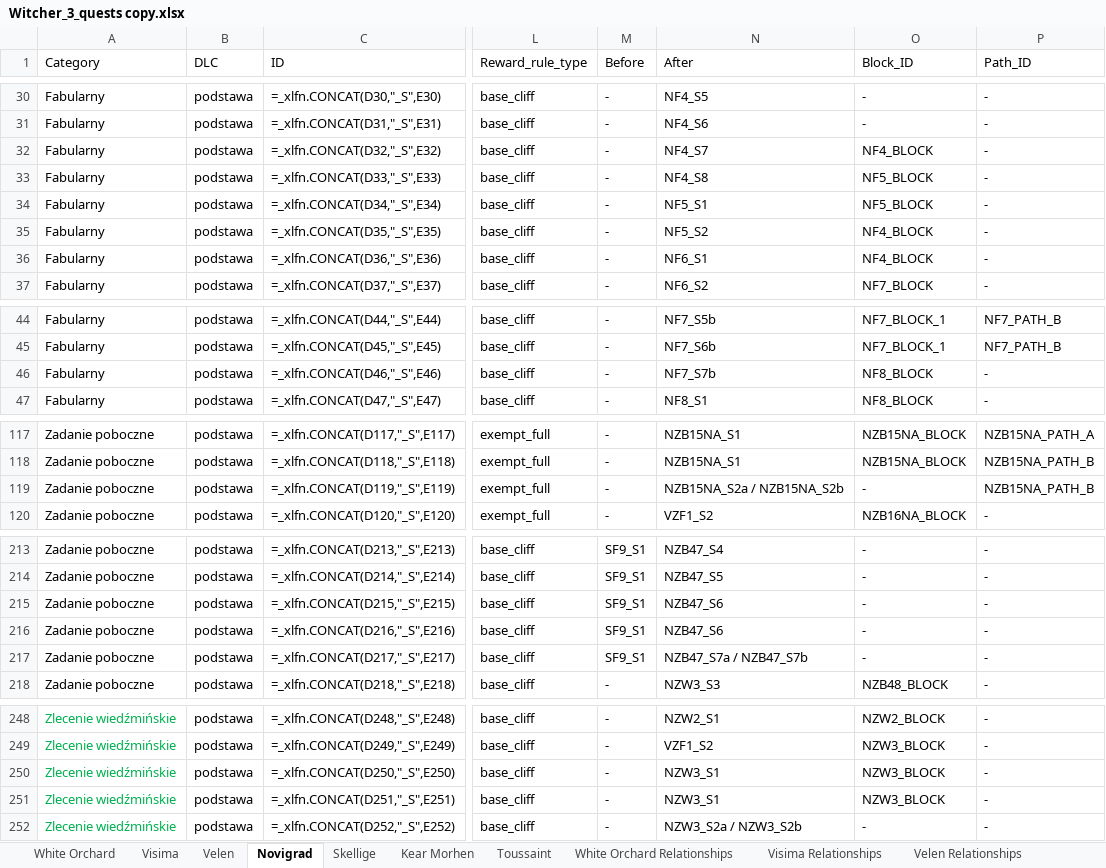
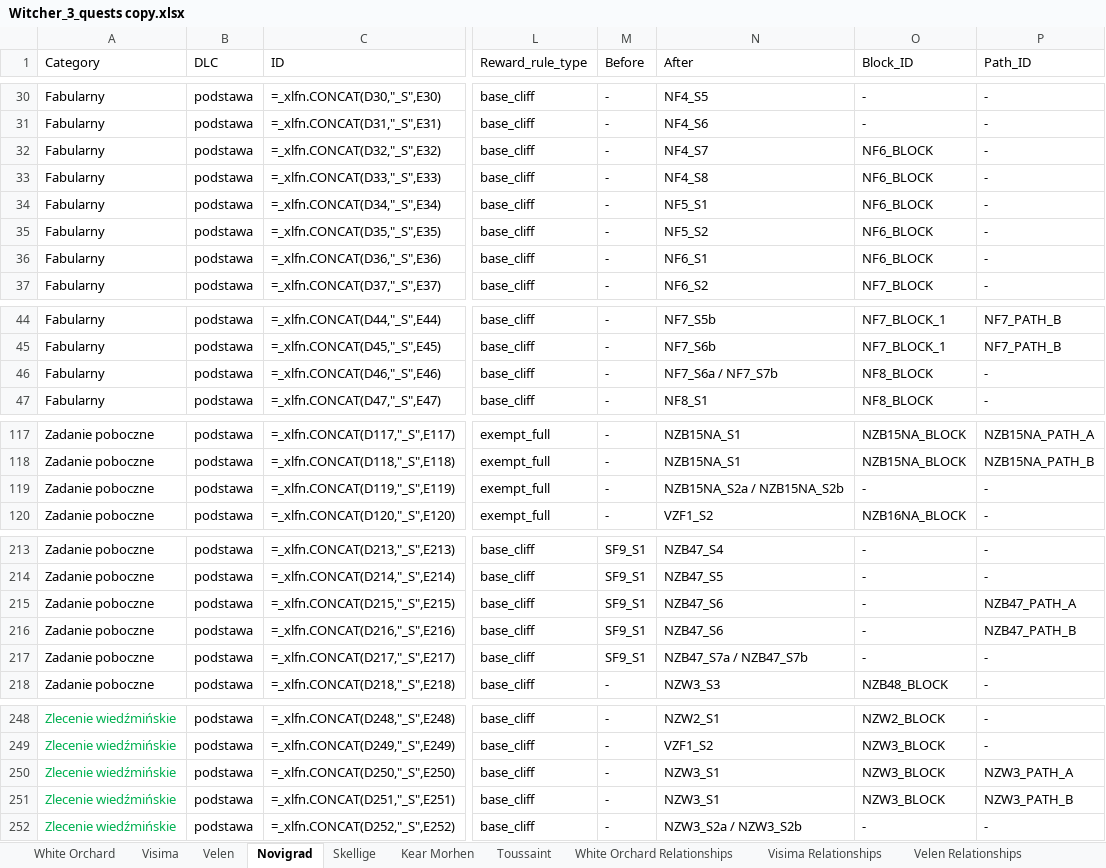
Before and after one commit to Dywan2137/Witcher3_optimizer, an Excel workbook: Data/Witcher_3_quests copy.xlsx, sheet Novigrad, drawn as a sheet; only a part is shown, gaps mark what is left out; values as stored, in another font and other column widths than the file's, no borders; formulas without a stored value are shown as written; conditional formats not drawn; the diff covers the shown part only; the diff names each change by its address in the sheet, - before the commit and + after, or states it on an @@ line.

```diff
--- a/Data/Witcher_3_quests copy.xlsx (sheet Novigrad)
+++ b/Data/Witcher_3_quests copy.xlsx (sheet Novigrad)
-O32 (Block_ID): NF4_BLOCK
+O32 (Block_ID): NF6_BLOCK
-O33:O34 (Block_ID): NF5_BLOCK
+O33:O34 (Block_ID): NF6_BLOCK
-O35:O36 (Block_ID): NF4_BLOCK
+O35:O36 (Block_ID): NF6_BLOCK
-N46 (After): NF7_S7b
+N46 (After): NF7_S6a / NF7_S7b
-P119 (Path_ID): NZB15NA_PATH_B
+P119 (Path_ID): -
-P215 (Path_ID): -
+P215 (Path_ID): NZB47_PATH_A
-P216 (Path_ID): -
+P216 (Path_ID): NZB47_PATH_B
-P250 (Path_ID): -
+P250 (Path_ID): NZW3_PATH_A
-P251 (Path_ID): -
+P251 (Path_ID): NZW3_PATH_B
```
Also changed, not shown: 1 edited cell elsewhere in this sheet, sheet Toussaint, sheet Novigrad Relationships, sheet Toussaint Relationships, sheet Velen Relationships, sheet Velen, sheet White Orchard Relationships, 1 more sheet, 15 other files.
